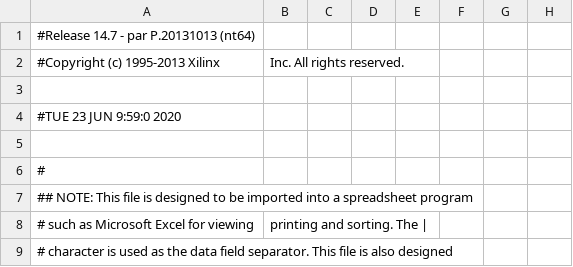
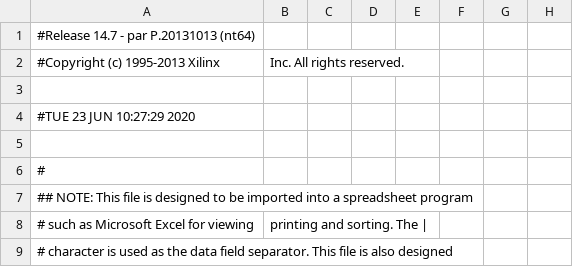
Before and after one commit to UkatIhsoh/DAC_control, a CSV file: MCP4726_ctrl_pad.csv, drawn as a sheet; only a part is shown; the diff names each change by its address in the sheet, - before the commit and + after, or states it on an @@ line.

```diff
--- a/MCP4726_ctrl_pad.csv
+++ b/MCP4726_ctrl_pad.csv
-A4: #TUE 23 JUN 9:59:0 2020
+A4: #TUE 23 JUN 10:27:29 2020
```
Also changed, not shown: 50 other files.
